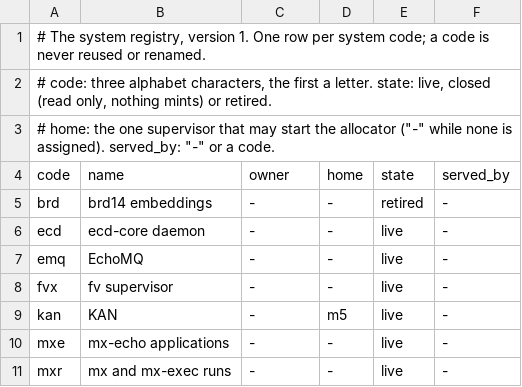
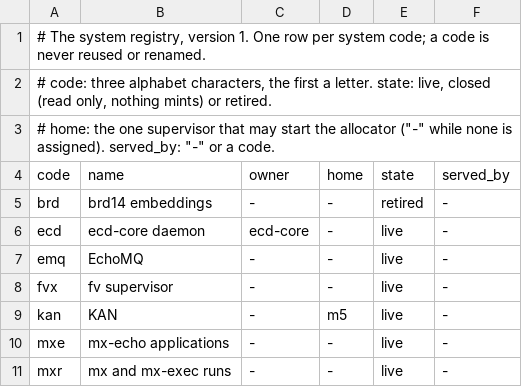
Before and after one commit to fiberfx/ecd-id, a TSV file: registry/systems.tsv, drawn as a sheet.

```diff
--- a/registry/systems.tsv
+++ b/registry/systems.tsv
@@ -5,3 +5,3 @@ code	name	owner	home	state	served_by
 brd	brd14 embeddings	-	-	retired	-
-ecd	ecd-core daemon	-	-	live	-
+ecd	ecd-core daemon	ecd-core	-	live	-
 emq	EchoMQ	-	-	live	-
```
Also changed, not shown: vectors/cli.tsv, 10 other files.
